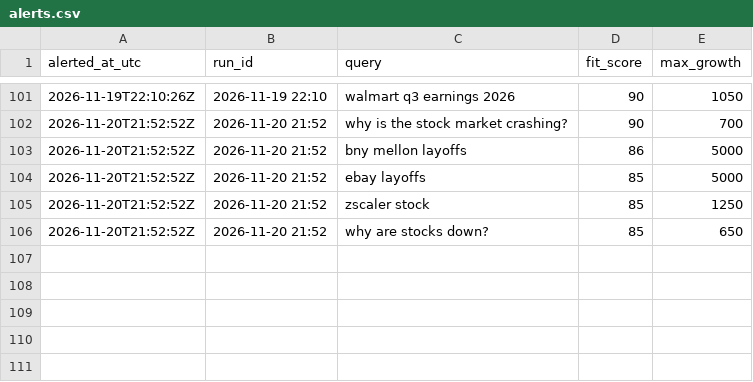
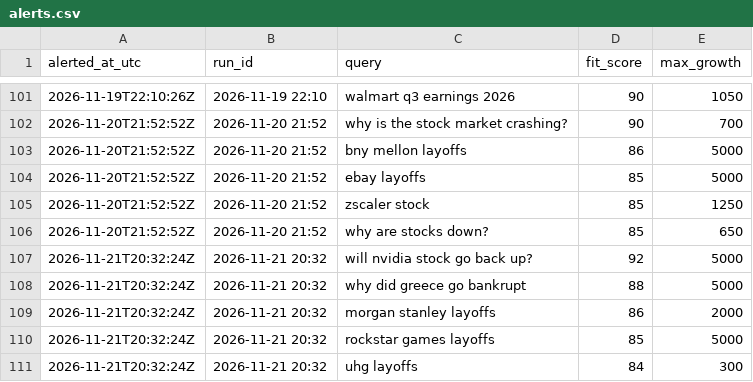
Before and after one commit to JosePenaS/inflow_tracker, a CSV file: data/alerts.csv, drawn as a sheet; only a part is shown, gaps mark what is left out; the diff names each change by its address in the sheet, - before the commit and + after, or states it on an @@ line.

```diff
--- a/data/alerts.csv
+++ b/data/alerts.csv
+row 107: 2026-11-21T20:32:24Z | 2026-11-21 20:32 | will nvidia stock go back up? | 92 | 5000
+row 108: 2026-11-21T20:32:24Z | 2026-11-21 20:32 | why did greece go bankrupt | 88 | 5000
+row 109: 2026-11-21T20:32:24Z | 2026-11-21 20:32 | morgan stanley layoffs | 86 | 2000
+row 110: 2026-11-21T20:32:24Z | 2026-11-21 20:32 | rockstar games layoffs | 85 | 5000
+row 111: 2026-11-21T20:32:24Z | 2026-11-21 20:32 | uhg layoffs | 84 | 300
```
Also changed, not shown: data/run_log.csv, 2 other files.
